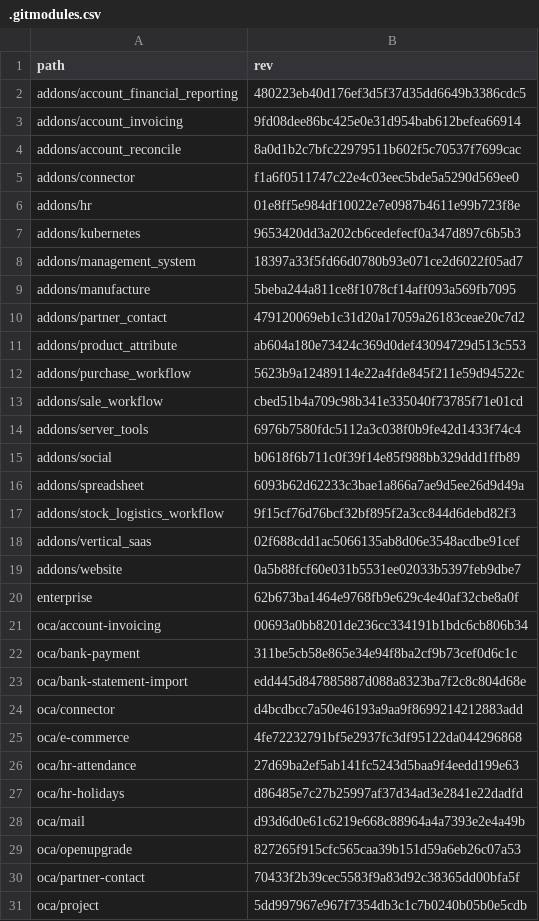
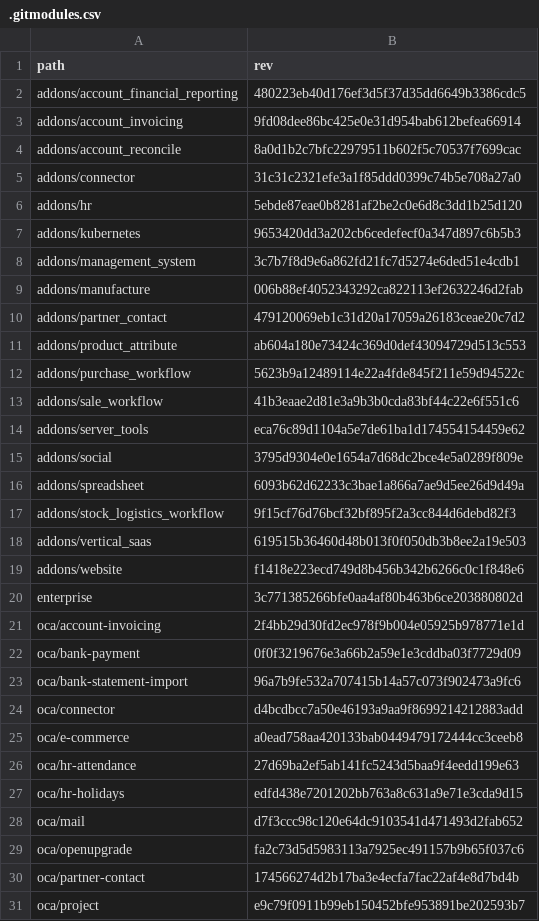
Before and after one commit to Mint-System/Odoo-Build, a CSV file: versions/18.0/.gitmodules.csv, drawn as a sheet; only a part is shown; the diff covers the shown part only.

```diff
--- a/versions/18.0/.gitmodules.csv
+++ b/versions/18.0/.gitmodules.csv
@@ -4,7 +4,7 @@ addons/account_invoicing,9fd08dee86bc425e0e31d954bab612befea66914
 addons/account_reconcile,8a0d1b2c7bfc22979511b602f5c70537f7699cac
-addons/connector,f1a6f0511747c22e4c03eec5bde5a5290d569ee0
-addons/hr,01e8ff5e984df10022e7e0987b4611e99b723f8e
+addons/connector,31c31c2321efe3a1f85ddd0399c74b5e708a27a0
+addons/hr,5ebde87eae0b8281af2be2c0e6d8c3dd1b25d120
 addons/kubernetes,9653420dd3a202cb6cedefecf0a347d897c6b5b3
-addons/management_system,18397a33f5fd66d0780b93e071ce2d6022f05ad7
-addons/manufacture,5beba244a811ce8f1078cf14aff093a569fb7095
+addons/management_system,3c7b7f8d9e6a862fd21fc7d5274e6ded51e4cdb1
+addons/manufacture,006b88ef4052343292ca822113ef2632246d2fab
 addons/partner_contact,479120069eb1c31d20a17059a26183ceae20c7d2
@@ -12,20 +12,20 @@ addons/product_attribute,ab604a180e73424c369d0def43094729d513c553
 addons/purchase_workflow,5623b9a12489114e22a4fde845f211e59d94522c
-addons/sale_workflow,cbed51b4a709c98b341e335040f73785f71e01cd
-addons/server_tools,6976b7580fdc5112a3c038f0b9fe42d1433f74c4
-addons/social,b0618f6b711c0f39f14e85f988bb329ddd1ffb89
+addons/sale_workflow,41b3eaae2d81e3a9b3b0cda83bf44c22e6f551c6
+addons/server_tools,eca76c89d1104a5e7de61ba1d174554154459e62
+addons/social,3795d9304e0e1654a7d68dc2bce4e5a0289f809e
 addons/spreadsheet,6093b62d62233c3bae1a866a7ae9d5ee26d9d49a
 addons/stock_logistics_workflow,9f15cf76d76bcf32bf895f2a3cc844d6debd82f3
-addons/vertical_saas,02f688cdd1ac5066135ab8d06e3548acdbe91cef
-addons/website,0a5b88fcf60e031b5531ee02033b5397feb9dbe7
-enterprise,62b673ba1464e9768fb9e629c4e40af32cbe8a0f
-oca/account-invoicing,00693a0bb8201de236cc334191b1bdc6cb806b34
-oca/bank-payment,311be5cb58e865e34e94f8ba2cf9b73cef0d6c1c
-oca/bank-statement-import,edd445d847885887d088a8323ba7f2c8c804d68e
+addons/vertical_saas,619515b36460d48b013f0f050db3b8ee2a19e503
+addons/website,f1418e223ecd749d8b456b342b6266c0c1f848e6
+enterprise,3c771385266bfe0aa4af80b463b6ce203880802d
+oca/account-invoicing,2f4bb29d30fd2ec978f9b004e05925b978771e1d
+oca/bank-payment,0f0f3219676e3a66b2a59e1e3cddba03f7729d09
+oca/bank-statement-import,96a7b9fe532a707415b14a57c073f902473a9fc6
 oca/connector,d4bcdbcc7a50e46193a9aa9f8699214212883add
-oca/e-commerce,4fe72232791bf5e2937fc3df95122da044296868
+oca/e-commerce,a0ead758aa420133bab0449479172444cc3ceeb8
 oca/hr-attendance,27d69ba2ef5ab141fc5243d5baa9f4eedd199e63
-oca/hr-holidays,d86485e7c27b25997af37d34ad3e2841e22dadfd
-oca/mail,d93d6d0e61c6219e668c88964a4a7393e2e4a49b
-oca/openupgrade,827265f915cfc565caa39b151d59a6eb26c07a53
-oca/partner-contact,70433f2b39cec5583f9a83d92c38365dd00bfa5f
-oca/project,5dd997967e967f7354db3c1c7b0240b05b0e5cdb
+oca/hr-holidays,edfd438e7201202bb763a8c631a9e71e3cda9d15
+oca/mail,d7f3ccc98c120e64dc9103541d471493d2fab652
+oca/openupgrade,fa2c73d5d5983113a7925ec491157b9b65f037c6
+oca/partner-contact,174566274d2b17ba3e4ecfa7fac22af4e8d7bd4b
+oca/project,e9c79f0911b99eb150452bfe953891be202593b7
```
Also changed, not shown: 1 added row and 15 edited cells elsewhere in this file, 1 other file.
